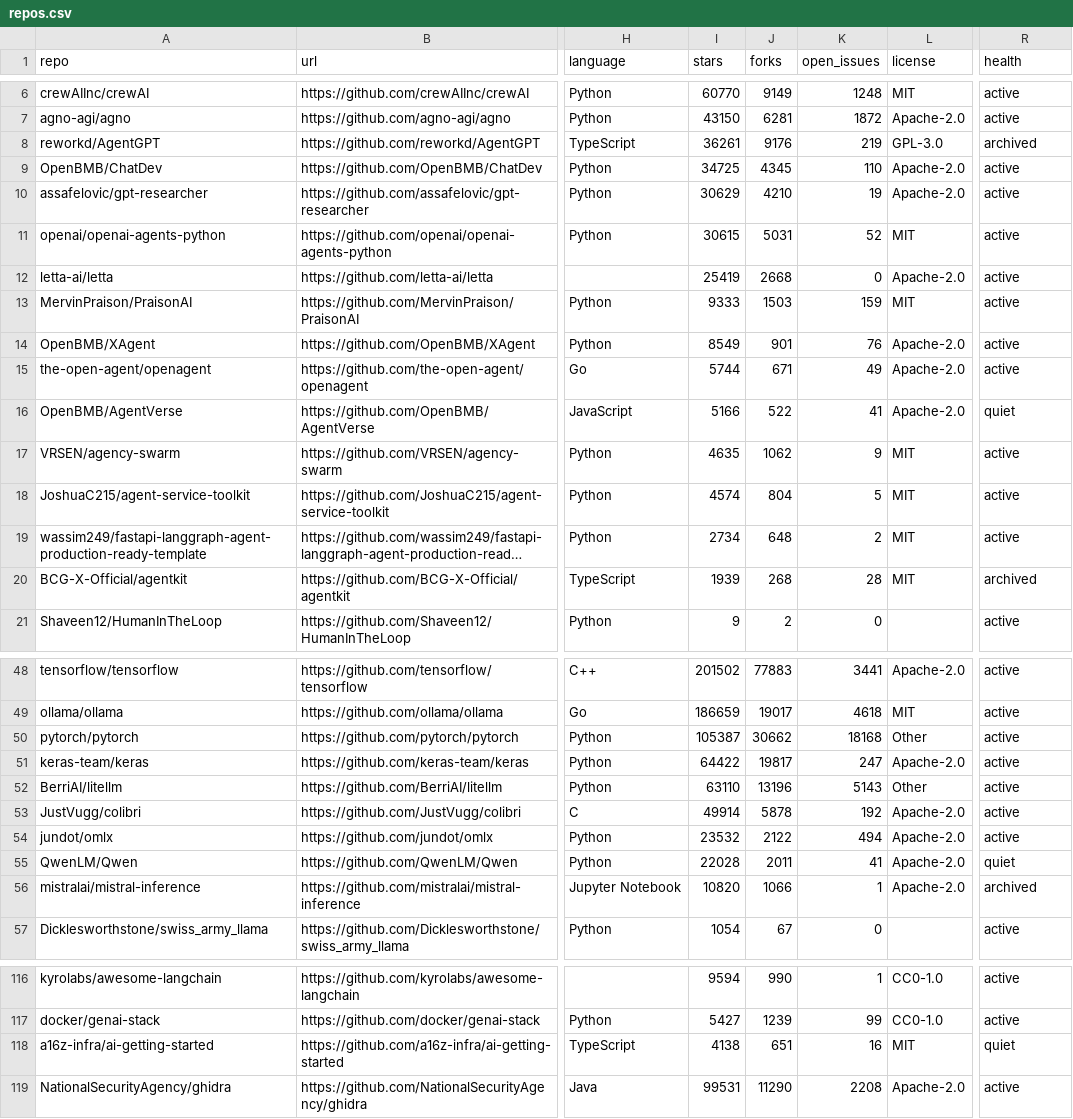
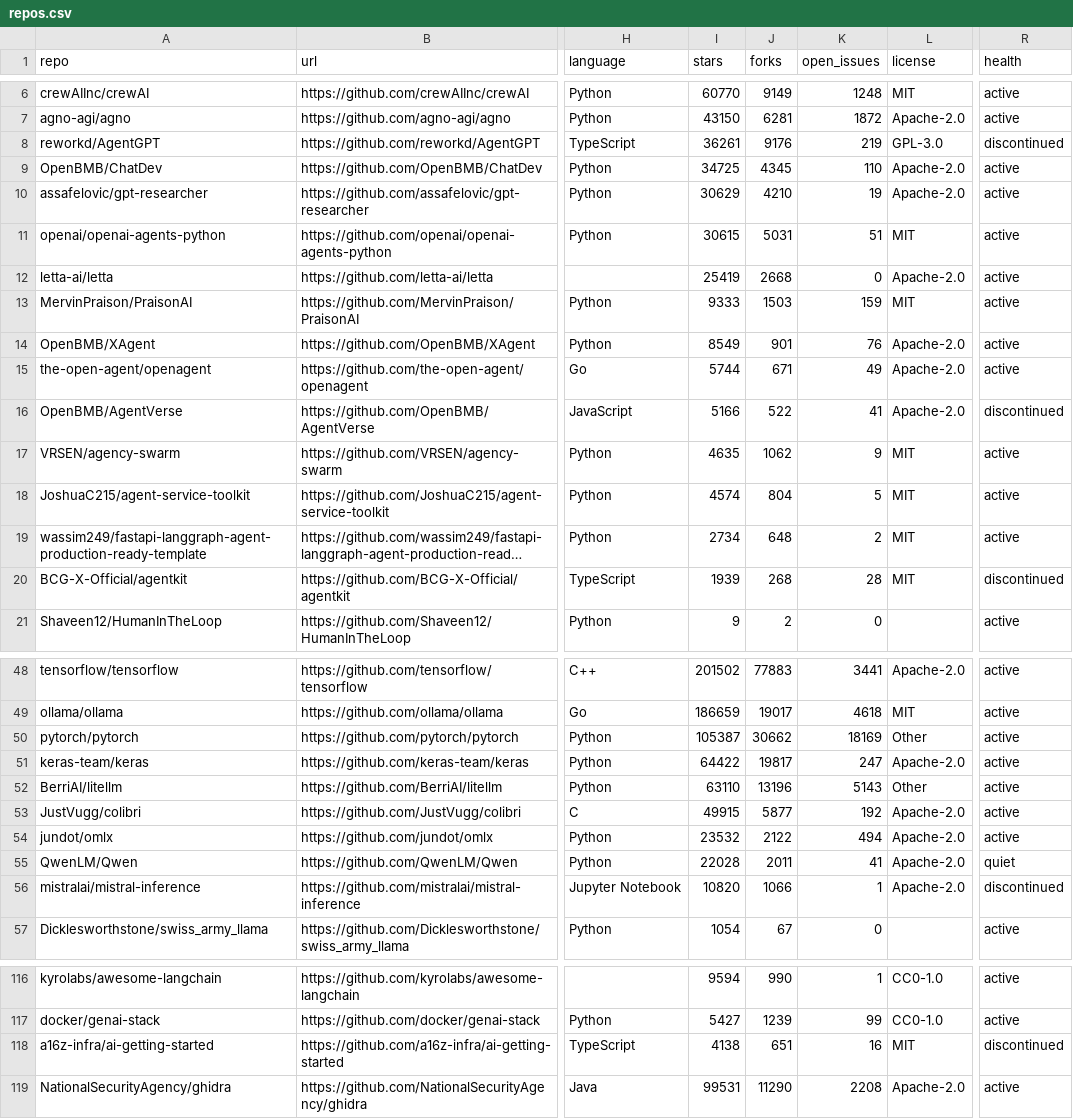
Before and after one commit to mmaxpo/awesome-ai-radar, a CSV file: repos.csv, drawn as a sheet; only a part is shown, gaps mark what is left out; long unchanged cells end in …; the diff covers the shown part only; the diff names each change by its address in the sheet, - before the commit and + after, or states it on an @@ line.

```diff
--- a/repos.csv
+++ b/repos.csv
-R8 (health): archived
+R8 (health): discontinued
-K11 (open_issues): 52
+K11 (open_issues): 51
-R16 (health): quiet
+R16 (health): discontinued
-R20 (health): archived
+R20 (health): discontinued
-K50 (open_issues): 18168
+K50 (open_issues): 18169
-I53 (stars): 49914
+I53 (stars): 49915
-J53 (forks): 5878
+J53 (forks): 5877
-R56 (health): archived
+R56 (health): discontinued
-R118 (health): quiet
+R118 (health): discontinued
```
Also changed, not shown: 15 edited cells elsewhere in this file, 19 other files.
